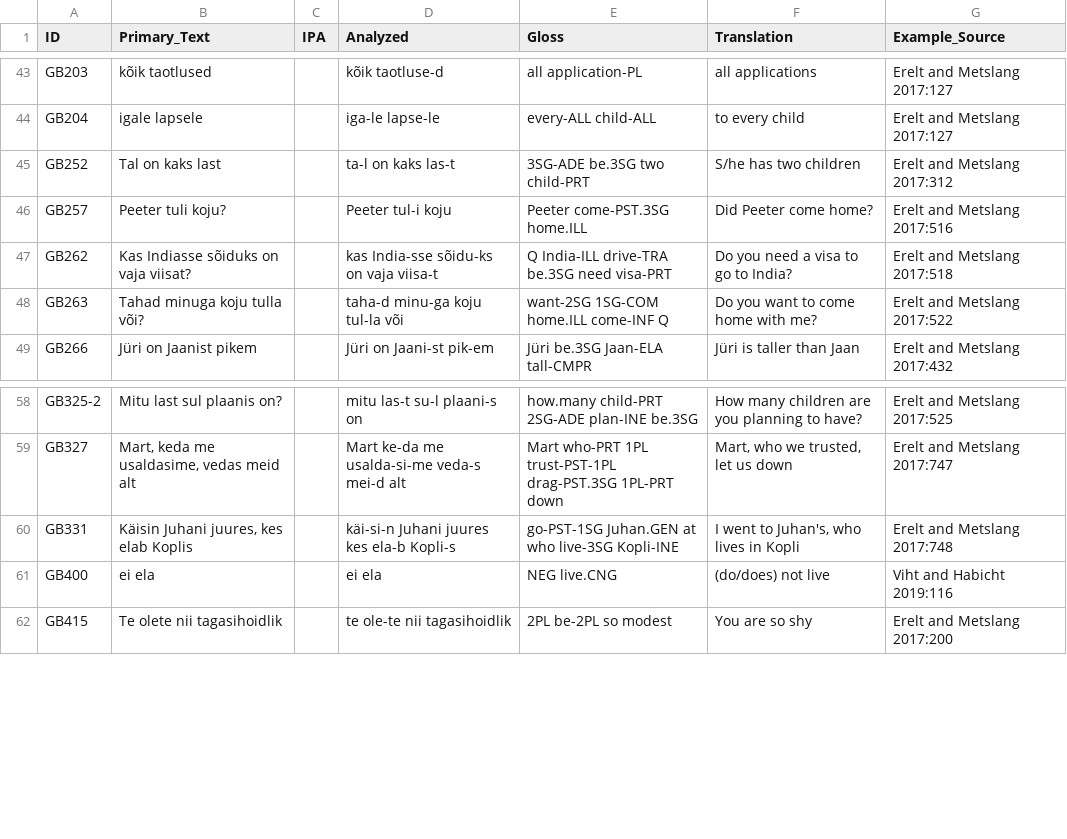
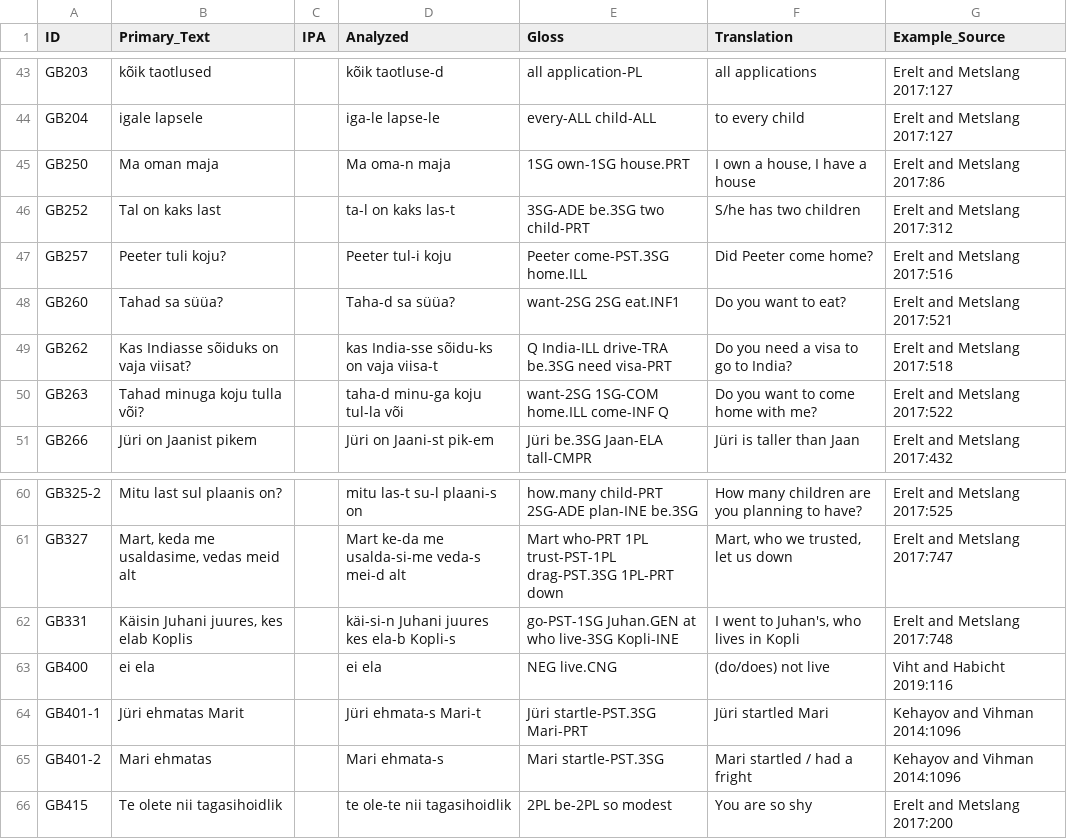
Before and after one commit to bedlan/uratyp-1, a CSV file: raw/GB/language-tables/Estonian_examples.csv, drawn as a sheet; only a part is shown, gaps mark what is left out; the diff names each change by its address in the sheet, - before the commit and + after, or states it on an @@ line.

Commit message:
Adding examples in the Estonian table

```diff
--- a/raw/GB/language-tables/Estonian_examples.csv
+++ b/raw/GB/language-tables/Estonian_examples.csv
+row 45: GB250 | Ma oman maja |  | Ma oma-n maja | 1SG own-1SG house.PRT | I own a house, I have a house | Erelt and Metslang 2017:86
+row 48: GB260 | Tahad sa süüa? |  | Taha-d sa süüa? | want-2SG 2SG eat.INF1 | Do you want to eat? | Erelt and Metslang 2017:521
+row 64: GB401-1 | Jüri ehmatas Marit |  | Jüri ehmata-s Mari-t | Jüri startle-PST.3SG Mari-PRT | Jüri startled Mari | Kehayov and Vihman 2014:1096
+row 65: GB401-2 | Mari ehmatas |  | Mari ehmata-s | Mari startle-PST.3SG | Mari startled / had a fright | Kehayov and Vihman 2014:1096
```
Also changed, not shown: raw/GB/language-tables/Estonian.csv.
